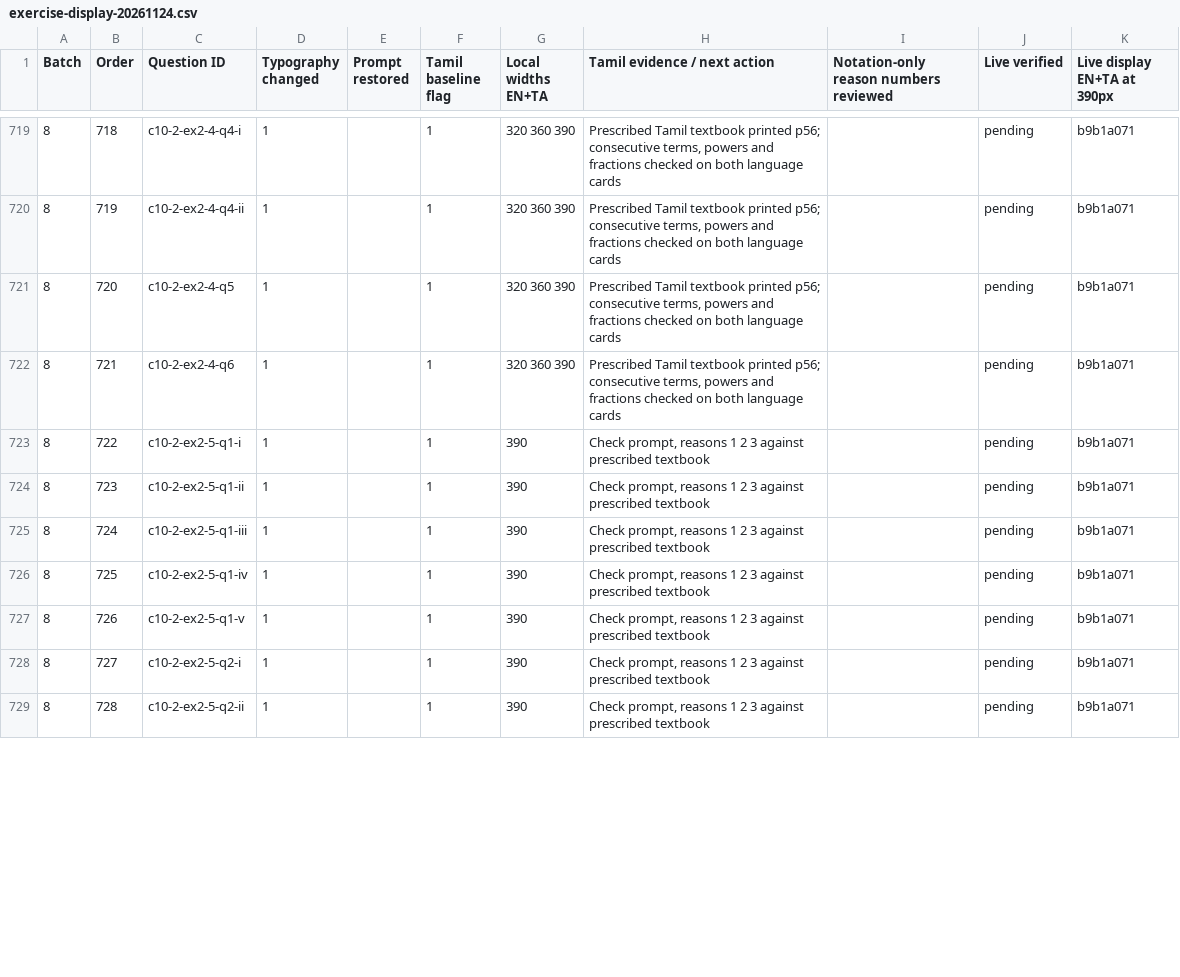
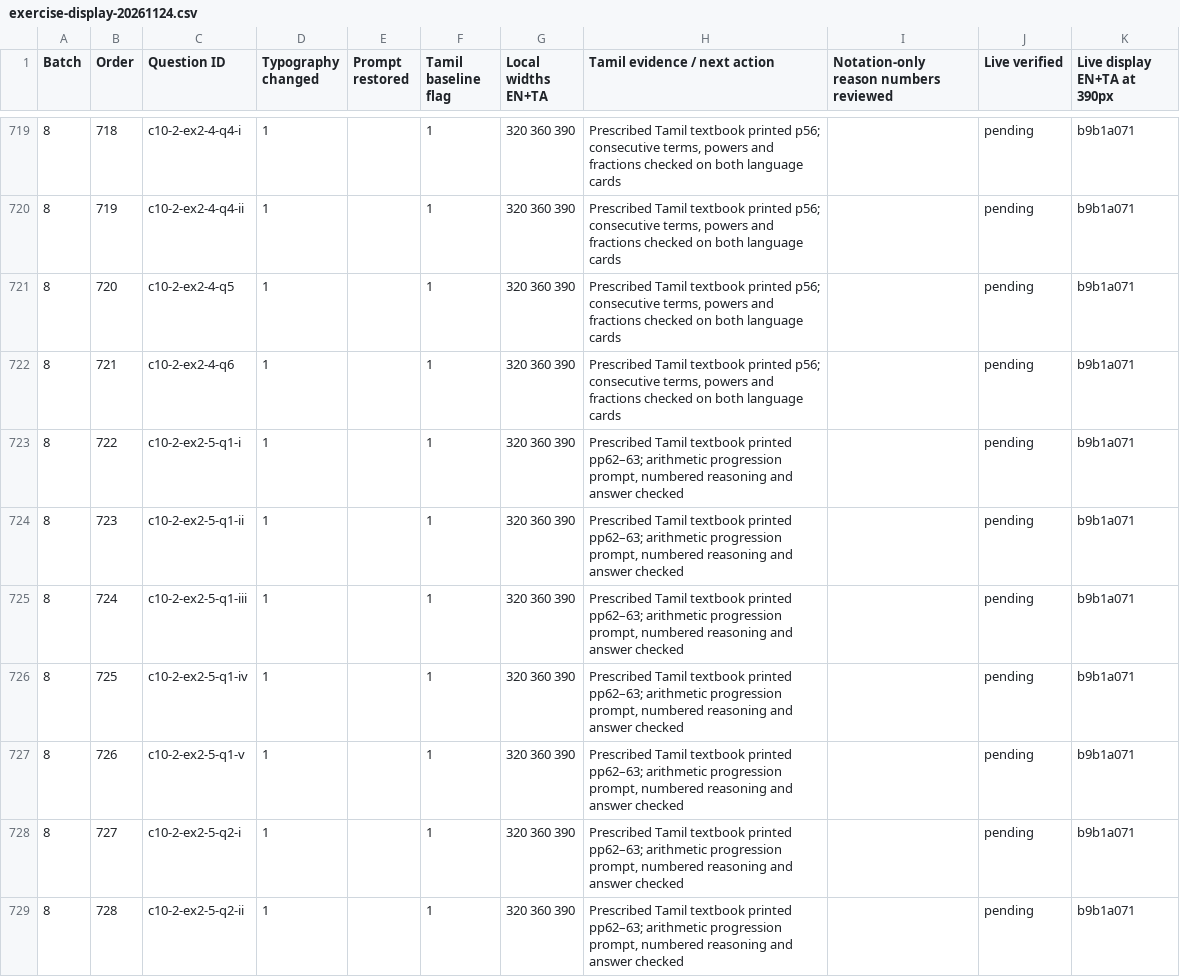
Before and after one commit to vigneswaranmba20-afk/Triggle, a CSV file: docs/audit/exercise-display-20261124.csv, drawn as a sheet; only a part is shown, gaps mark what is left out; the diff covers the shown part only.

```diff
--- a/docs/audit/exercise-display-20261124.csv
+++ b/docs/audit/exercise-display-20261124.csv
@@ -722,8 +722,8 @@ Batch,Order,Question ID,Typography changed,Prompt restored,Tamil baseline flag,L
 8,721,c10-2-ex2-4-q6,1,,1,320 360 390,"Prescribed Tamil textbook printed p56; consecutive terms, powers and fractions checked on both language cards",,pending,b9b1a071
-8,722,c10-2-ex2-5-q1-i,1,,1,390,"Check prompt, reasons 1 2 3 against prescribed textbook",,pending,b9b1a071
-8,723,c10-2-ex2-5-q1-ii,1,,1,390,"Check prompt, reasons 1 2 3 against prescribed textbook",,pending,b9b1a071
-8,724,c10-2-ex2-5-q1-iii,1,,1,390,"Check prompt, reasons 1 2 3 against prescribed textbook",,pending,b9b1a071
-8,725,c10-2-ex2-5-q1-iv,1,,1,390,"Check prompt, reasons 1 2 3 against prescribed textbook",,pending,b9b1a071
-8,726,c10-2-ex2-5-q1-v,1,,1,390,"Check prompt, reasons 1 2 3 against prescribed textbook",,pending,b9b1a071
-8,727,c10-2-ex2-5-q2-i,1,,1,390,"Check prompt, reasons 1 2 3 against prescribed textbook",,pending,b9b1a071
-8,728,c10-2-ex2-5-q2-ii,1,,1,390,"Check prompt, reasons 1 2 3 against prescribed textbook",,pending,b9b1a071
+8,722,c10-2-ex2-5-q1-i,1,,1,320 360 390,"Prescribed Tamil textbook printed pp62–63; arithmetic progression prompt, numbered reasoning and answer checked",,pending,b9b1a071
+8,723,c10-2-ex2-5-q1-ii,1,,1,320 360 390,"Prescribed Tamil textbook printed pp62–63; arithmetic progression prompt, numbered reasoning and answer checked",,pending,b9b1a071
+8,724,c10-2-ex2-5-q1-iii,1,,1,320 360 390,"Prescribed Tamil textbook printed pp62–63; arithmetic progression prompt, numbered reasoning and answer checked",,pending,b9b1a071
+8,725,c10-2-ex2-5-q1-iv,1,,1,320 360 390,"Prescribed Tamil textbook printed pp62–63; arithmetic progression prompt, numbered reasoning and answer checked",,pending,b9b1a071
+8,726,c10-2-ex2-5-q1-v,1,,1,320 360 390,"Prescribed Tamil textbook printed pp62–63; arithmetic progression prompt, numbered reasoning and answer checked",,pending,b9b1a071
+8,727,c10-2-ex2-5-q2-i,1,,1,320 360 390,"Prescribed Tamil textbook printed pp62–63; arithmetic progression prompt, numbered reasoning and answer checked",,pending,b9b1a071
+8,728,c10-2-ex2-5-q2-ii,1,,1,320 360 390,"Prescribed Tamil textbook printed pp62–63; arithmetic progression prompt, numbered reasoning and answer checked",,pending,b9b1a071
```
Also changed, not shown: 175 edited cells elsewhere in this file, 6 other files.
